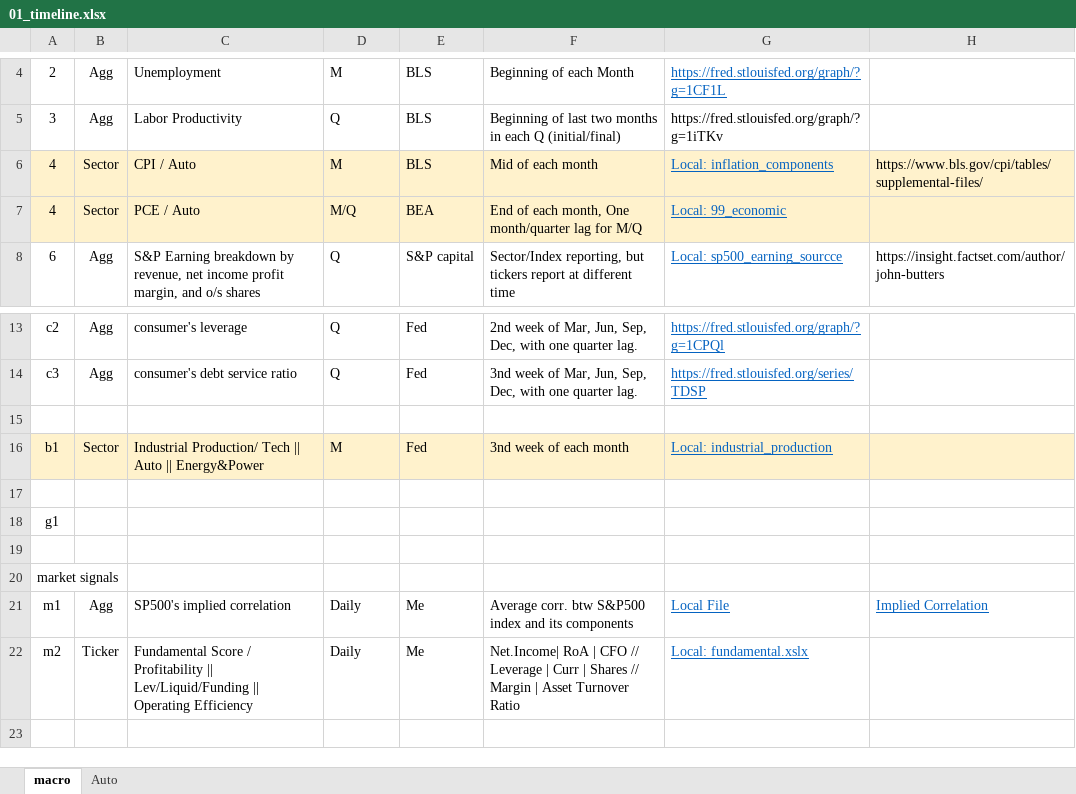
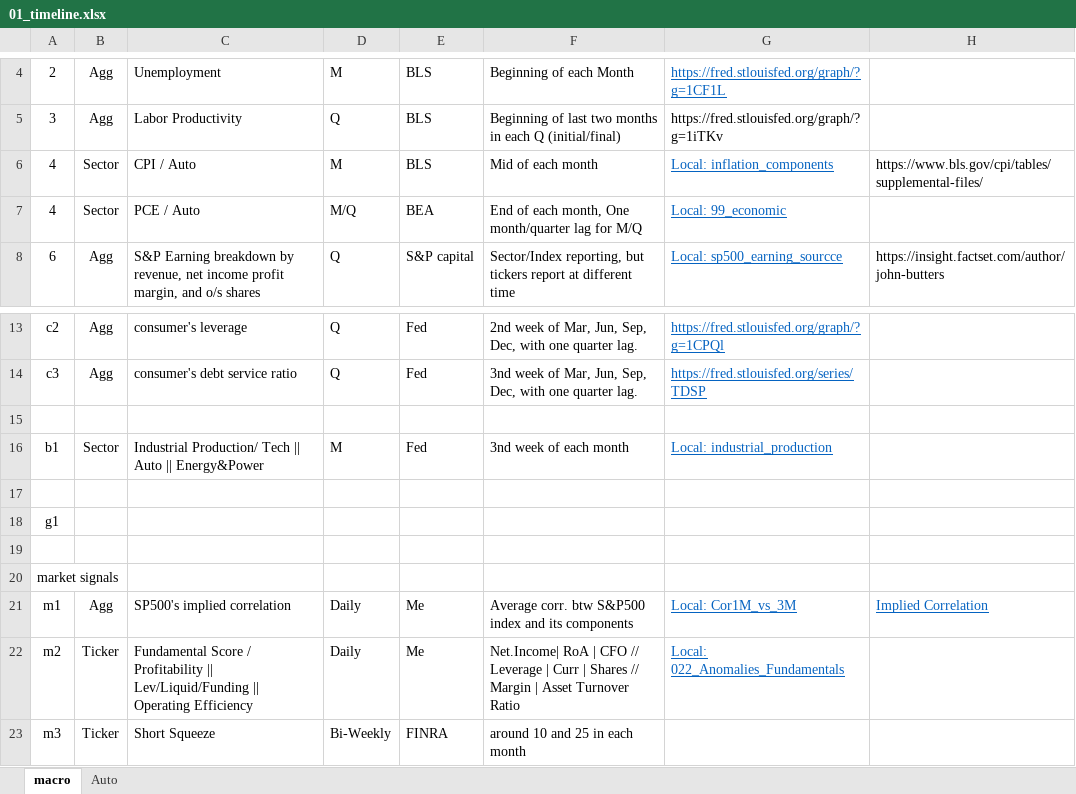
Before and after one commit to zhuolonghao/X, an Excel workbook: 01_timeline.xlsx, sheet macro, drawn as a sheet; only a part is shown, gaps mark what is left out; values as stored, in another font and other column widths than the file's, no borders; the diff names each change by its address in the sheet, - before the commit and + after, or states it on an @@ line.

```diff
--- a/01_timeline.xlsx (sheet macro)
+++ b/01_timeline.xlsx (sheet macro)
-A6:H7 fill: #FFF2CC
+A6:H7 fill: none
-A16:H16 fill: #FFF2CC
+A16:H16 fill: none
-G21: Local File
+G21: Local: Cor1M_vs_3M
-G22: Local: fundamental.xslx
+G22: Local: 022_Anomalies_Fundamentals
+row 23: m3 | Ticker | Short Squeeze | Bi-Weekly | FINRA | around 10 and 25 in each month
```
Also changed, not shown: 02_screening/022_Anomalies/IO_Short.Interest.xlsx, 3 other files.
